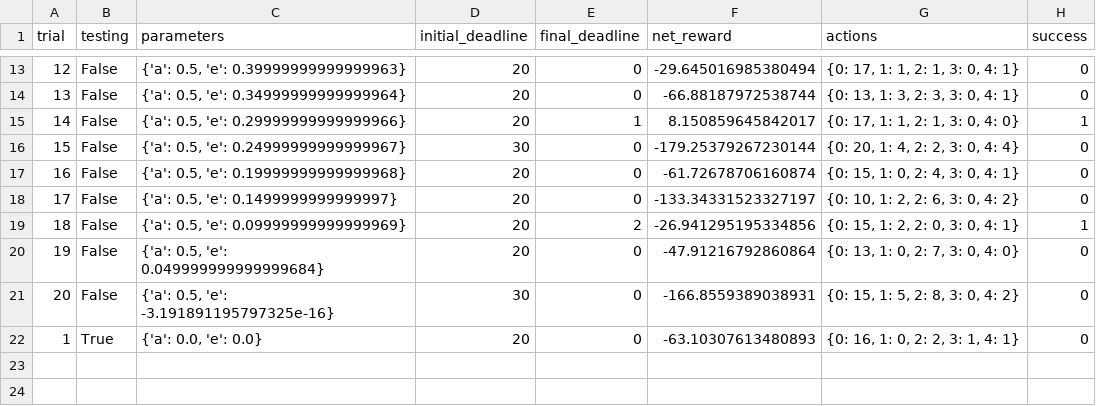
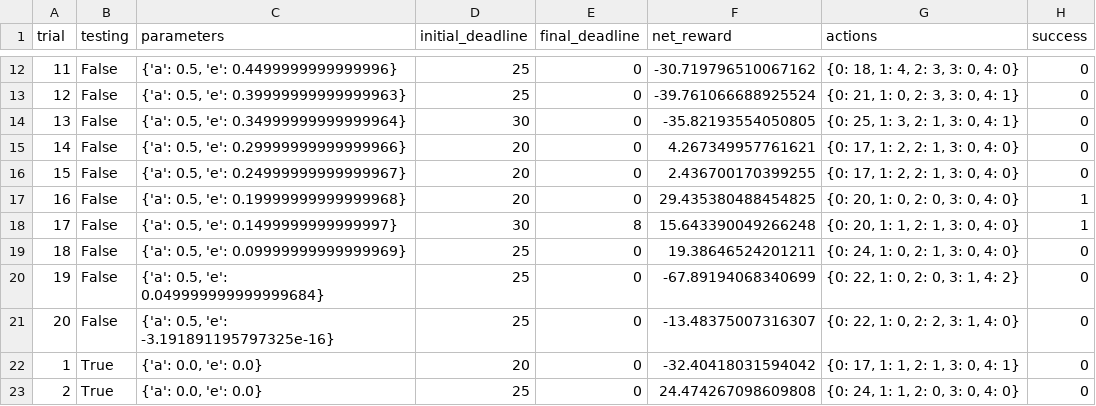
Before and after one commit to stephenchu530/How-to-Train-a-Smartcab, a CSV file: logs/sim_default-learning.csv, drawn as a sheet; only a part is shown, gaps mark what is left out; removed rows and columns are numbered as before the commit, all else as after; the diff covers the shown part only; the diff names each change by its address in the sheet, - before the commit and + after, or states it on an @@ line.

Commit message:
Added finalized files.
Large commit. Added the finalized files for a working driving agent and also
the finalized documentation smartcab.ipynb and report.html. The remaining
files were added so viewers can download and run the simulation.

```diff
--- a/logs/sim_default-learning.csv
+++ b/logs/sim_default-learning.csv
@@ column A (trial) renumbered between rows 4 and 17 @@
-C12 (parameters): {'a': 0.5, 'e': 0.39999999999999963}
+C12 (parameters): {'a': 0.5, 'e': 0.4499999999999996}
-D12:D13 (initial_deadline): 20
+D12:D13 (initial_deadline): 25
-F12 (net_reward): -29.645016985380494
+F12 (net_reward): -30.719796510067162
-G12 (actions): {0: 17, 1: 1, 2: 1, 3: 0, 4: 1}
+G12 (actions): {0: 18, 1: 4, 2: 3, 3: 0, 4: 0}
-C13 (parameters): {'a': 0.5, 'e': 0.34999999999999964}
+C13 (parameters): {'a': 0.5, 'e': 0.39999999999999963}
-F13 (net_reward): -66.88187972538744
+F13 (net_reward): -39.761066688925524
-G13 (actions): {0: 13, 1: 3, 2: 3, 3: 0, 4: 1}
+G13 (actions): {0: 21, 1: 0, 2: 3, 3: 0, 4: 1}
-row 15: 14 | False | {'a': 0.5, 'e': 0.29999999999999966} | 20 | 1 | 8.150859645842017 | {0: 17, 1: 1, 2: 1, 3: 0, 4: 0} | 1
-C14 (parameters): {'a': 0.5, 'e': 0.24999999999999967}
+C14 (parameters): {'a': 0.5, 'e': 0.34999999999999964}
-F14 (net_reward): -179.25379267230144
+F14 (net_reward): -35.82193554050805
-G14 (actions): {0: 20, 1: 4, 2: 2, 3: 0, 4: 4}
+G14 (actions): {0: 25, 1: 3, 2: 1, 3: 0, 4: 1}
-C15 (parameters): {'a': 0.5, 'e': 0.19999999999999968}
+C15 (parameters): {'a': 0.5, 'e': 0.29999999999999966}
-F15 (net_reward): -61.72678706160874
+F15 (net_reward): 4.267349957761621
-G15 (actions): {0: 15, 1: 0, 2: 4, 3: 0, 4: 1}
+G15 (actions): {0: 17, 1: 2, 2: 1, 3: 0, 4: 0}
-C16 (parameters): {'a': 0.5, 'e': 0.1499999999999997}
+C16 (parameters): {'a': 0.5, 'e': 0.24999999999999967}
-F16 (net_reward): -133.34331523327197
+F16 (net_reward): 2.436700170399255
-G16 (actions): {0: 10, 1: 2, 2: 6, 3: 0, 4: 2}
+G16 (actions): {0: 17, 1: 2, 2: 1, 3: 0, 4: 0}
-C17 (parameters): {'a': 0.5, 'e': 0.09999999999999969}
+C17 (parameters): {'a': 0.5, 'e': 0.19999999999999968}
-E17 (final_deadline): 2
+E17 (final_deadline): 0
-F17 (net_reward): -26.941295195334856
+F17 (net_reward): 29.435380488454825
-G17 (actions): {0: 15, 1: 2, 2: 0, 3: 0, 4: 1}
+G17 (actions): {0: 20, 1: 0, 2: 0, 3: 0, 4: 0}
+row 18: 17 | False | {'a': 0.5, 'e': 0.1499999999999997} | 30 | 8 | 15.643390049266248 | {0: 20, 1: 1, 2: 1, 3: 0, 4: 0} | 1
+row 19: 18 | False | {'a': 0.5, 'e': 0.09999999999999969} | 25 | 0 | 19.38646524201211 | {0: 24, 1: 0, 2: 1, 3: 0, 4: 0} | 0
-D20 (initial_deadline): 20
+D20 (initial_deadline): 25
-F20 (net_reward): -47.91216792860864
+F20 (net_reward): -67.89194068340699
-G20 (actions): {0: 13, 1: 0, 2: 7, 3: 0, 4: 0}
+G20 (actions): {0: 22, 1: 0, 2: 0, 3: 1, 4: 2}
-D21 (initial_deadline): 30
+D21 (initial_deadline): 25
-F21 (net_reward): -166.8559389038931
+F21 (net_reward): -13.48375007316307
-G21 (actions): {0: 15, 1: 5, 2: 8, 3: 0, 4: 2}
+G21 (actions): {0: 22, 1: 0, 2: 2, 3: 1, 4: 0}
-F22 (net_reward): -63.10307613480893
+F22 (net_reward): -32.40418031594042
-G22 (actions): {0: 16, 1: 0, 2: 2, 3: 1, 4: 1}
+G22 (actions): {0: 17, 1: 1, 2: 1, 3: 0, 4: 1}
+row 23: 2 | True | {'a': 0.0, 'e': 0.0} | 25 | 0 | 24.474267098609808 | {0: 24, 1: 1, 2: 0, 3: 0, 4: 0} | 0
```
Also changed, not shown: 9 added rows, 2 removed rows and 26 edited cells elsewhere in this file, 26 other files.
